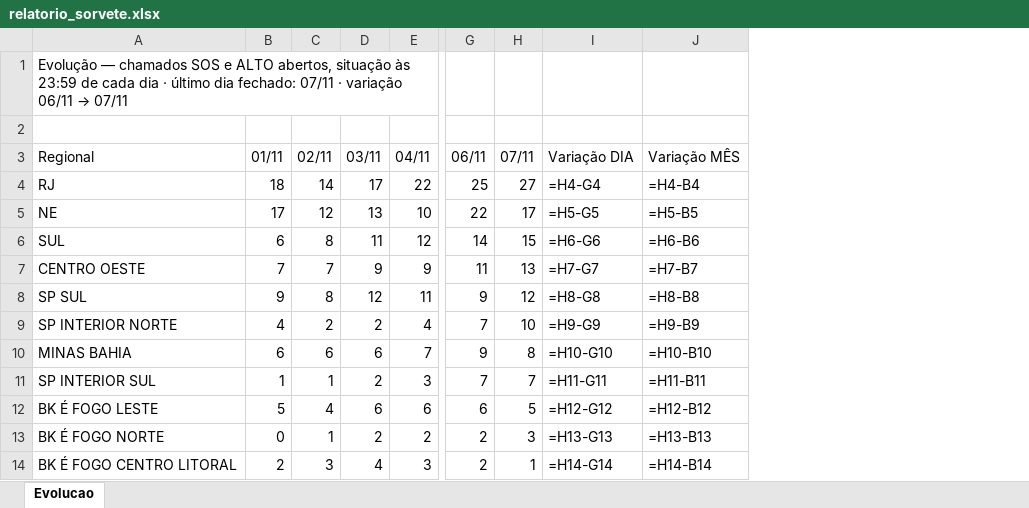
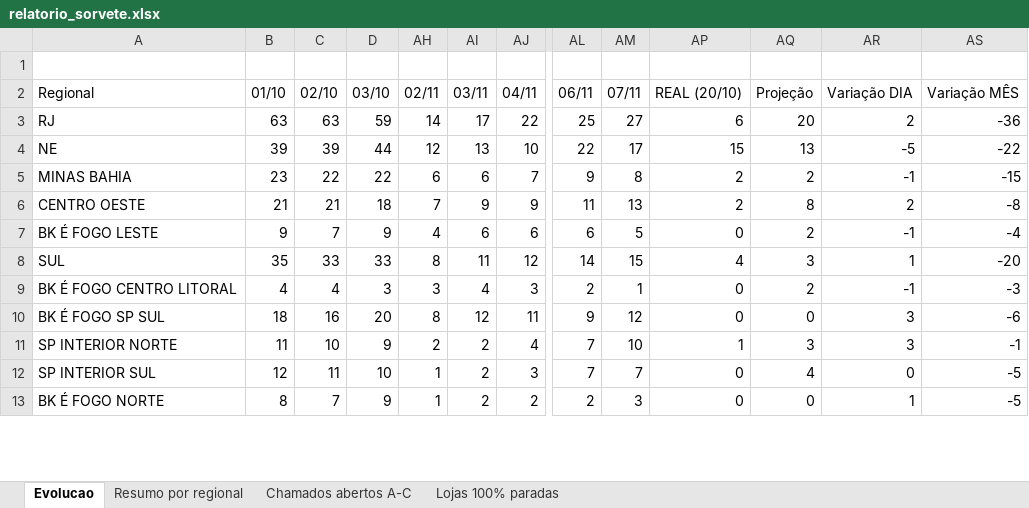
Before and after one commit to christianmoura1/chamados, an Excel workbook: data/relatorio_sorvete.xlsx, sheet Evolucao, drawn as a sheet; only a part is shown, gaps mark what is left out; values as stored, in another font and other column widths than the file's, no cell formats; formulas without a stored value are shown as written; removed rows and columns are numbered as before the commit, all else as after; rows hold the shown columns only; the diff covers the shown part only; the diff names each change by its address in the sheet, - before the commit and + after, or states it on an @@ line.

Commit message:
Sorvete: Baixar Excel no formato da planilha modelo (4 abas: Evolucao, Resumo por regional, Chamados abertos A-C, Lojas 100% paradas)

```diff
--- a/data/relatorio_sorvete.xlsx (sheet Evolucao)
+++ b/data/relatorio_sorvete.xlsx (sheet Evolucao)
+sheet tab: Resumo por regional
+sheet tab: Chamados abertos A-C
+sheet tab: Lojas 100% paradas
-column B (01/11), rows 4-5: 18 | 17; rows 7-9: 7 | 9 | 4; row 11: 1; row 13: 0
+column B (01/10), rows 3-4: 63 | 39; row 6: 21; rows 10-13: 18 | 11 | 12 | 8
+column C (02/10), rows 3-4: 63 | 39; row 6: 21; rows 10-13: 16 | 10 | 11 | 7
+column D (03/10), rows 3-4: 59 | 44; row 6: 18; rows 10-13: 20 | 9 | 10 | 9
+column AP (REAL (20/10)), rows 3-4: 6 | 15; row 6: 2; rows 10-13: 0 | 1 | 0 | 0
+column AQ (Projeção), rows 3-4: 20 | 13; row 6: 8; rows 10-13: 0 | 3 | 4 | 0
-row 1: Evolução — chamados SOS e ALTO abertos, situação às 23:59 de cada dia · último dia fechado: 07/11 · variação 06/11 → 07/11
-AR3 (Variação DIA): =H4-G4
+AR3 (Variação DIA): 2
-AS3 (Variação MÊS): =H4-B4
+AS3 (Variação MÊS): -36
-AR4 (Variação DIA): =H5-G5
+AR4 (Variação DIA): -5
-AS4 (Variação MÊS): =H5-B5
+AS4 (Variação MÊS): -22
-row 6: SUL | 6 | 8 | 11 | 12 | 14 | 15 | =H6-G6 | =H6-B6
+row 5: MINAS BAHIA | 23 | 22 | 22 | 6 | 6 | 7 | 9 | 8 | 2 | 2 | -1 | -15
-AR6 (Variação DIA): =H7-G7
+AR6 (Variação DIA): 2
-AS6 (Variação MÊS): =H7-B7
+AS6 (Variação MÊS): -8
+row 7: BK É FOGO LESTE | 9 | 7 | 9 | 4 | 6 | 6 | 6 | 5 | 0 | 2 | -1 | -4
+row 8: SUL | 35 | 33 | 33 | 8 | 11 | 12 | 14 | 15 | 4 | 3 | 1 | -20
+row 9: BK É FOGO CENTRO LITORAL | 4 | 4 | 3 | 3 | 4 | 3 | 2 | 1 | 0 | 2 | -1 | -3
-A10 (Regional): SP SUL
+A10 (Regional): BK É FOGO SP SUL
-AR10 (Variação DIA): =H8-G8
+AR10 (Variação DIA): 3
-AS10 (Variação MÊS): =H8-B8
+AS10 (Variação MÊS): -6
-AR11 (Variação DIA): =H9-G9
+AR11 (Variação DIA): 3
-AS11 (Variação MÊS): =H9-B9
+AS11 (Variação MÊS): -1
-row 10: MINAS BAHIA | 6 | 6 | 6 | 7 | 9 | 8 | =H10-G10 | =H10-B10
-AR12 (Variação DIA): =H11-G11
+AR12 (Variação DIA): 0
-AS12 (Variação MÊS): =H11-B11
+AS12 (Variação MÊS): -5
-row 12: BK É FOGO LESTE | 5 | 4 | 6 | 6 | 6 | 5 | =H12-G12 | =H12-B12
-AR13 (Variação DIA): =H13-G13
+AR13 (Variação DIA): 1
-AS13 (Variação MÊS): =H13-B13
+AS13 (Variação MÊS): -5
-row 14: BK É FOGO CENTRO LITORAL | 2 | 3 | 4 | 3 | 2 | 1 | =H14-G14 | =H14-B14
```
Also changed, not shown: 14 edited cells elsewhere in this sheet, cell formats, hidden cells, 1 other file.
